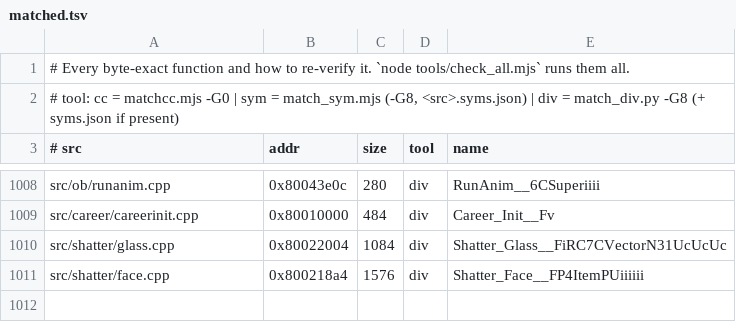
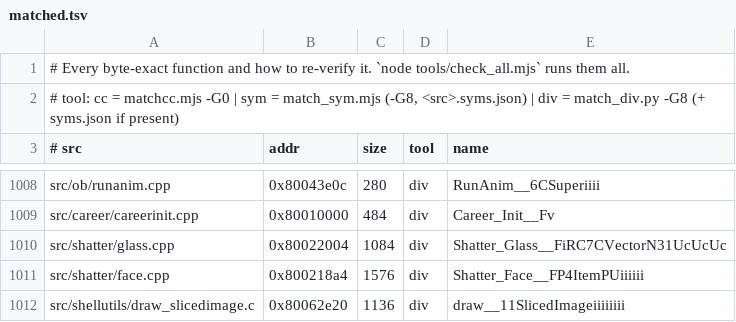
Before and after one commit to LANCommander/THPS, a TSV file: decomp/matched.tsv, drawn as a sheet; only a part is shown, gaps mark what is left out.

```diff
--- a/decomp/matched.tsv
+++ b/decomp/matched.tsv
@@ -1011 +1011,2 @@ src/shatter/glass.cpp	0x80022004	1084	div	Shatter_Glass__FiRC7CVectorN31UcUcUc
 src/shatter/face.cpp	0x800218a4	1576	div	Shatter_Face__FP4ItemPUiiiiii
+src/shellutils/draw_slicedimage.c	0x80062e20	1136	div	draw__11SlicedImageiiiiiiii
```
Also changed, not shown: decomp/nearmiss.tsv, 3 other files.
